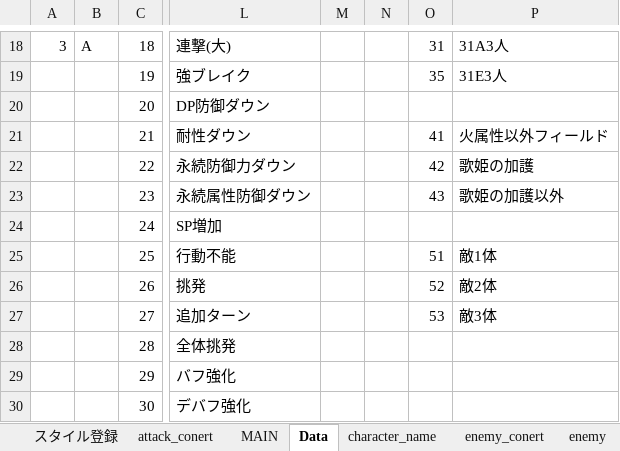
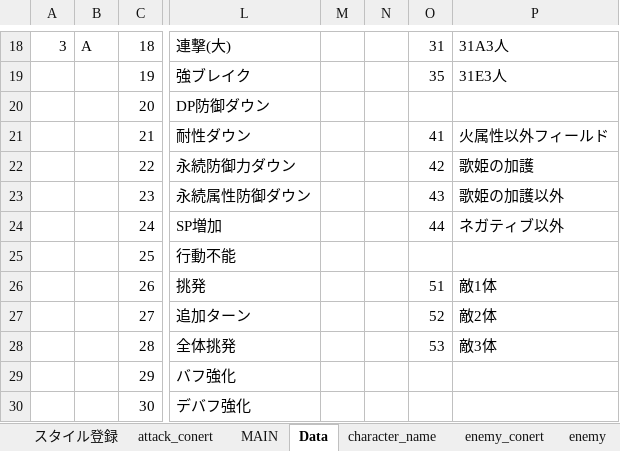
Before and after one commit to reliruleru00/hevburn, an Excel workbook: postgres.xlsm, sheet Data, drawn as a sheet; only a part is shown, gaps mark what is left out; values as stored, in another font and other column widths than the file's, no borders; the diff names each change by its address in the sheet, - before the commit and + after, or states it on an @@ line.

```diff
--- a/postgres.xlsm (sheet Data)
+++ b/postgres.xlsm (sheet Data)
-O24: (empty)
+O24: 44
-P24: (empty)
+P24: ネガティブ以外
-O25: 51
+O25: (empty)
-P25: 敵1体
+P25: (empty)
-O26: 52
+O26: 51
-P26: 敵2体
+P26: 敵1体
-O27: 53
+O27: 52
-P27: 敵3体
+P27: 敵2体
-O28: (empty)
+O28: 53
-P28: (empty)
+P28: 敵3体
```
Also changed, not shown: sheet skill_list, 3 other files.
